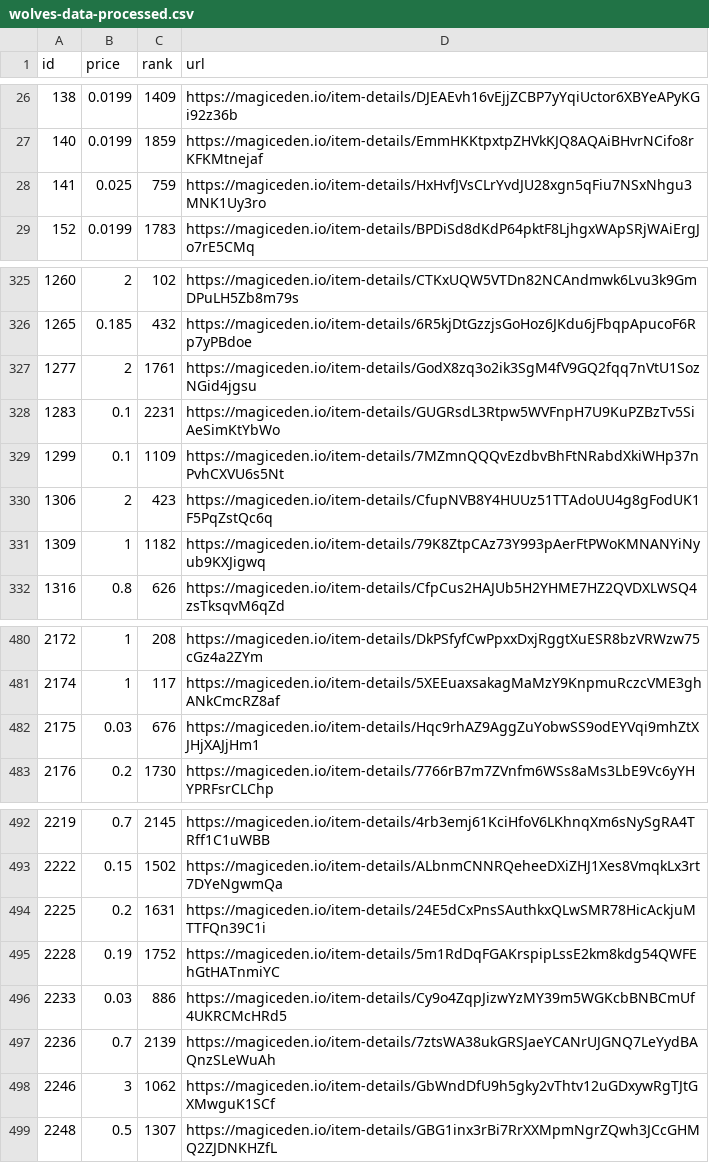
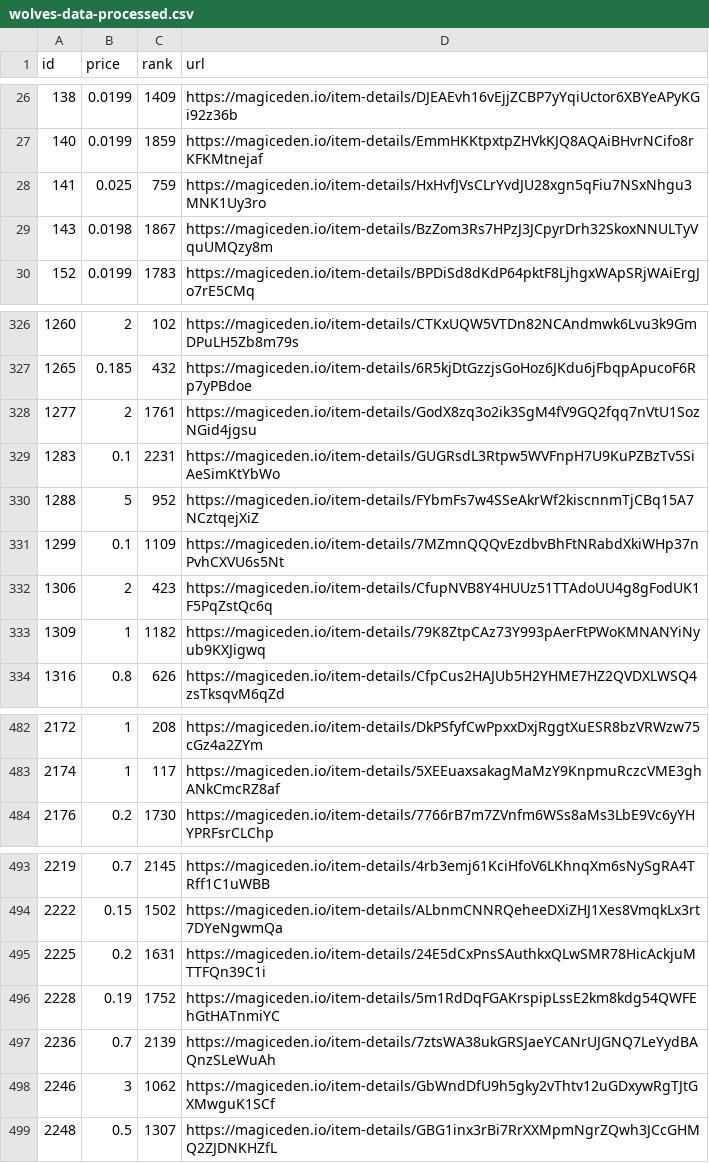
Before and after one commit to braposo/magiceden-wolves-monitor, a CSV file: wolves-data-processed.csv, drawn as a sheet; only a part is shown, gaps mark what is left out; removed rows and columns are numbered as before the commit, all else as after; the diff names each change by its address in the sheet, - before the commit and + after, or states it on an @@ line.

Commit message:
Flat: latest data (2021-10-30T06:17:27.396Z) {   "date": "2021-10-30T06:17:27.396Z",   "files": [     {       "name": "wolves-data-processed.csv",       "deltaBytes": 0,       "source": "https://api-mainnet.magiceden.io/rpc/getListedNFTsByQuery?q=%7B%22%24match%22%3A%7B%22collectionSymbol%22%3A%22wolves_of_sol_street%22%7D%2C%22%24sort%22%3A%7B%22takerAmount%22%3A1%2C%22createdAt%22%3A-1%7D%7D"     },     {       "name": "wolves-data.json",       "deltaBytes": 17425,       "source": "https://api-mainnet.magiceden.io/rpc/getListedNFTsByQuery?q=%7B%22%24match%22%3A%7B%22collectionSymbol%22%3A%22wolves_of_sol_street%22%7D%2C%22%24sort%22%3A%7B%22takerAmount%22%3A1%2C%22createdAt%22%3A-1%7D%7D"     }   ] }

```diff
--- a/wolves-data-processed.csv
+++ b/wolves-data-processed.csv
+row 29: 143 | 0.0198 | 1867 | https://magiceden.io/item-details/BzZom3Rs7HPzJ3JCpyrDrh32SkoxNNULTyVquUMQzy8m
+row 330: 1288 | 5 | 952 | https://magiceden.io/item-details/FYbmFs7w4SSeAkrWf2kiscnnmTjCBq15A7NCztqejXiZ
-row 482: 2175 | 0.03 | 676 | https://magiceden.io/item-details/Hqc9rhAZ9AggZuYobwSS9odEYVqi9mhZtXJHjXAJjHm1
-row 496: 2233 | 0.03 | 886 | https://magiceden.io/item-details/Cy9o4ZqpJizwYzMY39m5WGKcbBNBCmUf4UKRCMcHRd5
```
Also changed, not shown: 1 other file.
